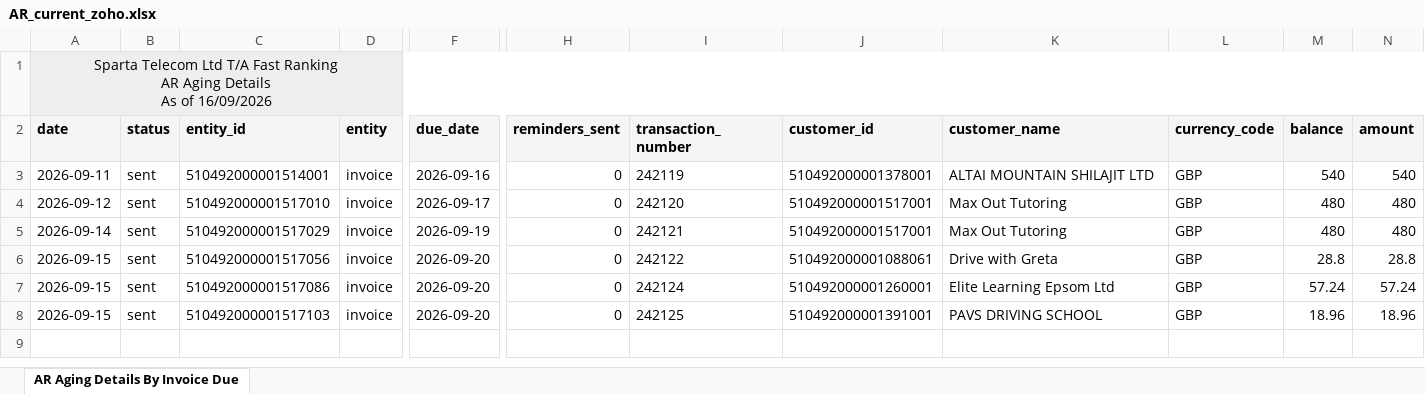
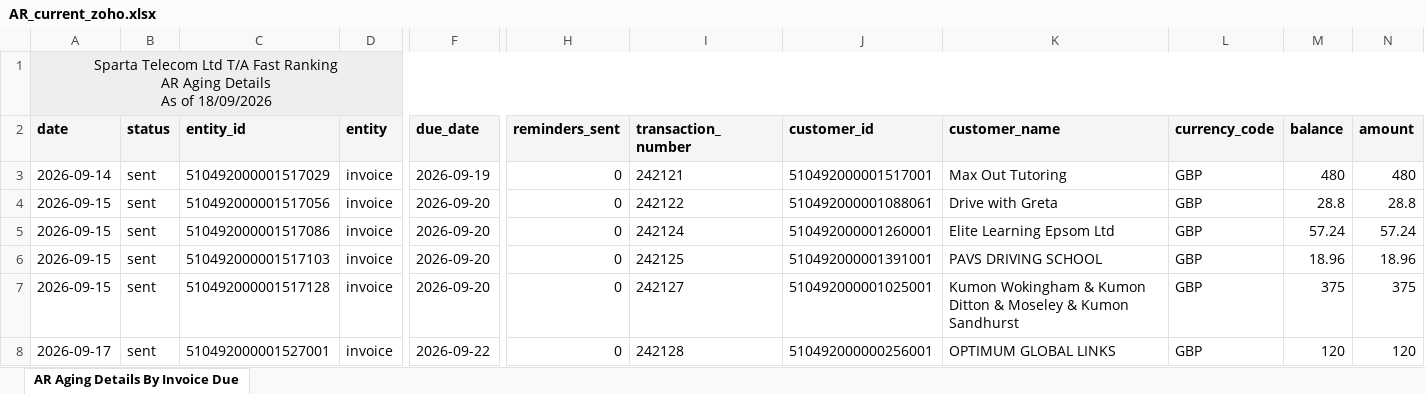
Before and after one commit to dataanalystsparta-netizen/fr_invoices, an Excel workbook: AR_current_zoho.xlsx, sheet AR Aging Details By Invoice Due, drawn as a sheet; only a part is shown, gaps mark what is left out; values as stored, in another font and other column widths than the file's, no borders; removed rows and columns are numbered as before the commit, all else as after; rows hold the shown columns only; the diff names each change by its address in the sheet, - before the commit and + after, or states it on an @@ line.

```diff
--- a/AR_current_zoho.xlsx (sheet AR Aging Details By Invoice Due)
+++ b/AR_current_zoho.xlsx (sheet AR Aging Details By Invoice Due)
-A1 (date): …As of 16/09/2026
+A1 (date): …As of 18/09/2026
-row 3: 2026-09-11 | sent | 510492000001514001 | invoice | 2026-09-16 | 0 | 242119 | 510492000001378001 | ALTAI MOUNTAIN SHILAJIT LTD | GBP | 540 | 540
-row 4: 2026-09-12 | sent | 510492000001517010 | invoice | 2026-09-17 | 0 | 242120 | 510492000001517001 | Max Out Tutoring | GBP | 480 | 480
+row 7: 2026-09-15 | sent | 510492000001517128 | invoice | 2026-09-20 | 0 | 242127 | 510492000001025001 | Kumon Wokingham & Kumon Ditton & Moseley & Kumon Sandhurst | GBP | 375 | 375
+row 8: 2026-09-17 | sent | 510492000001527001 | invoice | 2026-09-22 | 0 | 242128 | 510492000000256001 | OPTIMUM GLOBAL LINKS | GBP | 120 | 120
```
Also changed, not shown: AR_overdue_zoho.xlsx, Customer_Payment_zoho.xlsx, 1 other file.
